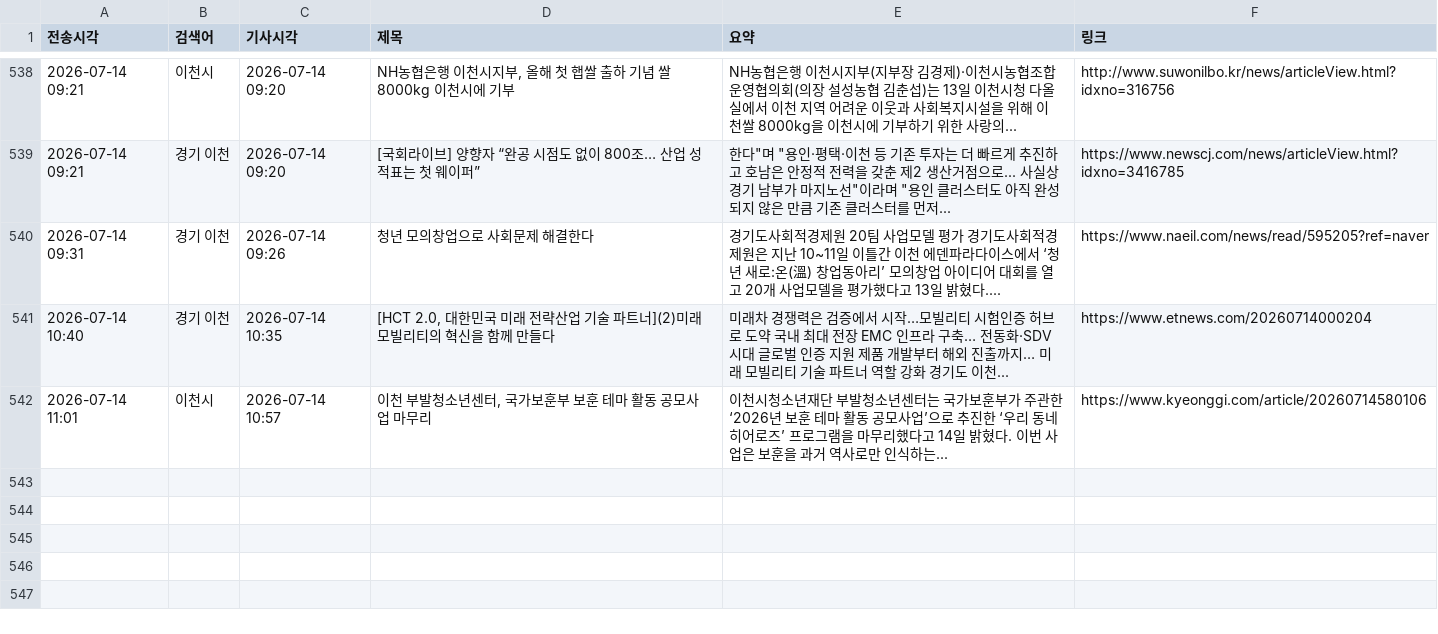
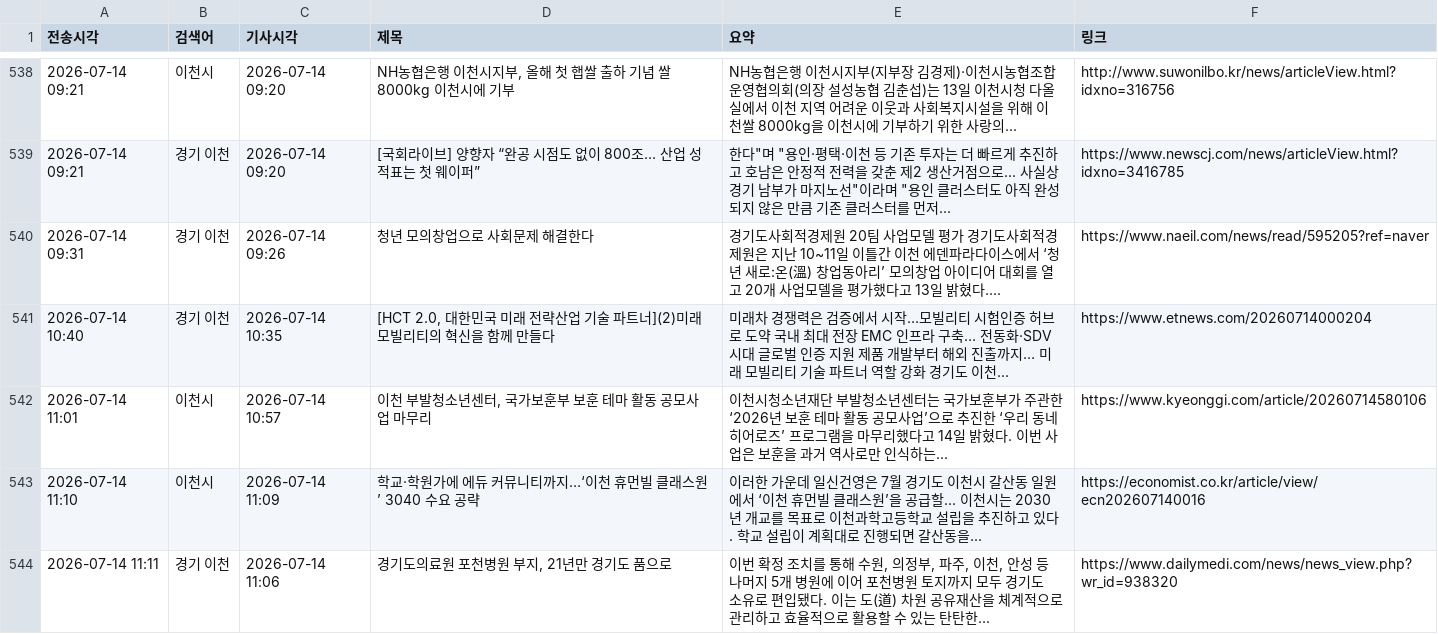
Before and after one commit to linphyca-sys/icheon-news-bot, a CSV file: articles.csv, drawn as a sheet; only a part is shown, gaps mark what is left out; the diff names each change by its address in the sheet, - before the commit and + after, or states it on an @@ line.

```diff
--- a/articles.csv
+++ b/articles.csv
+row 543: 2026-07-14 11:10 | 이천시 | 2026-07-14 11:09 | 학교·학원가에 에듀 커뮤니티까지…‘이천 휴먼빌 클래스원’ 3040 수요 공략 | 이러한 가운데 일신건영은 7월 경기도 이천시 갈산동 일원에서 ‘이천 휴먼빌 클래스원’을 공급할... 이천시는 2030년 개교를 목표로 이천과학고등학교 설립을 추진하고 있다. 학교 설립이 계획대로 진행되면 갈산동을... | https://economist.co.kr/article/view/ecn202607140016
+row 544: 2026-07-14 11:11 | 경기 이천 | 2026-07-14 11:06 | 경기도의료원 포천병원 부지, 21년만 경기도 품으로 | 이번 확정 조치를 통해 수원, 의정부, 파주, 이천, 안성 등 나머지 5개 병원에 이어 포천병원 토지까지 모두 경기도 소유로 편입됐다. 이는 도(道) 차원 공유재산을 체계적으로 관리하고 효율적으로 활용할 수 있는 탄탄한... | https://www.dailymedi.com/news/news_view.php?wr_id=938320
```
Also changed, not shown: 1 other file.
